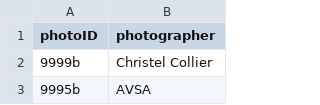
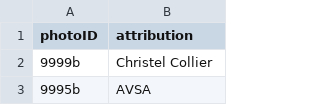
Before and after one commit to TheGoblinMatron/violetteer, a CSV file: lib/tasks/photoCredits.csv, drawn as a sheet; only a part is shown.

Commit message:
Add photos db, rake file to scrape csv from FC
* Each photo belongs to a variety, varieties have many photos

```diff
--- a/lib/tasks/photoCredits.csv
+++ b/lib/tasks/photoCredits.csv
@@ -1,2 +1,2 @@
-photoID,photographer
+photoID,attribution
 9999b,Christel Collier
```
Also changed, not shown: lib/tasks/myplants.csv, 17 other files.
